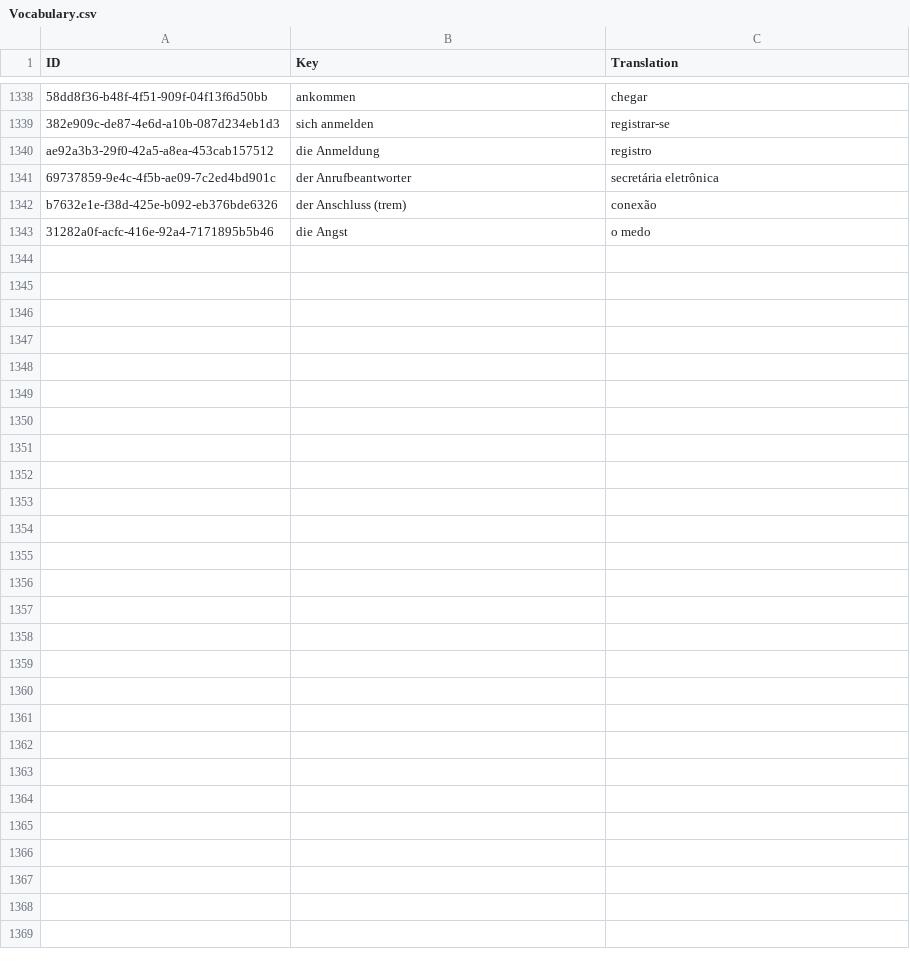
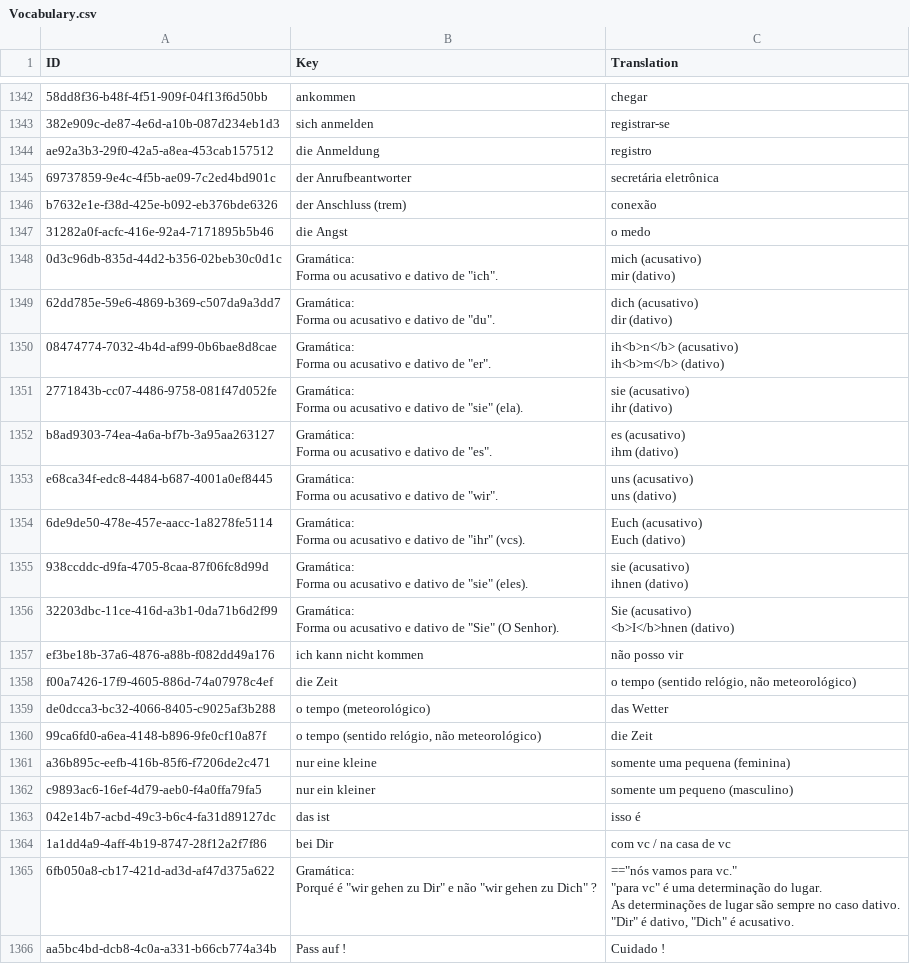
Before and after one commit to Tommmi/BrainDownload, a CSV file: Brain/Brain/Vocabulary.csv, drawn as a sheet; only a part is shown, gaps mark what is left out; ↵ is a line break in a cell; the diff covers the shown part only; the diff names each change by its address in the sheet, - before the commit and + after, or states it on an @@ line.

```diff
--- a/Brain/Brain/Vocabulary.csv
+++ b/Brain/Brain/Vocabulary.csv
+row 1348: 0d3c96db-835d-44d2-b356-02beb30c0d1c | Gramática: ↵ Forma ou acusativo e dativo de "ich". | mich (acusativo) ↵ mir (dativo)
+row 1349: 62dd785e-59e6-4869-b369-c507da9a3dd7 | Gramática: ↵ Forma ou acusativo e dativo de "du". | dich (acusativo) ↵ dir (dativo)
+row 1350: 08474774-7032-4b4d-af99-0b6bae8d8cae | Gramática: ↵ Forma ou acusativo e dativo de "er". | ih<b>n</b> (acusativo) ↵ ih<b>m</b> (dativo)
+row 1351: 2771843b-cc07-4486-9758-081f47d052fe | Gramática: ↵ Forma ou acusativo e dativo de "sie" (ela). | sie (acusativo) ↵ ihr (dativo)
+row 1352: b8ad9303-74ea-4a6a-bf7b-3a95aa263127 | Gramática: ↵ Forma ou acusativo e dativo de "es". | es (acusativo) ↵ ihm (dativo)
+row 1353: e68ca34f-edc8-4484-b687-4001a0ef8445 | Gramática: ↵ Forma ou acusativo e dativo de "wir". | uns (acusativo) ↵ uns (dativo)
+row 1354: 6de9de50-478e-457e-aacc-1a8278fe5114 | Gramática: ↵ Forma ou acusativo e dativo de "ihr" (vcs). | Euch (acusativo) ↵ Euch (dativo)
+row 1355: 938ccddc-d9fa-4705-8caa-87f06fc8d99d | Gramática: ↵ Forma ou acusativo e dativo de "sie" (eles). | sie (acusativo) ↵ ihnen (dativo)
+row 1356: 32203dbc-11ce-416d-a3b1-0da71b6d2f99 | Gramática: ↵ Forma ou acusativo e dativo de "Sie" (O Senhor). | Sie (acusativo) ↵ <b>I</b>hnen (dativo)
+row 1357: ef3be18b-37a6-4876-a88b-f082dd49a176 | ich kann nicht kommen | não posso vir
+row 1358: f00a7426-17f9-4605-886d-74a07978c4ef | die Zeit | o tempo (sentido relógio, não meteorológico)
+row 1359: de0dcca3-bc32-4066-8405-c9025af3b288 | o tempo (meteorológico) | das Wetter
+row 1360: 99ca6fd0-a6ea-4148-b896-9fe0cf10a87f | o tempo (sentido relógio, não meteorológico) | die Zeit
+row 1361: a36b895c-eefb-416b-85f6-f7206de2c471 | nur eine kleine | somente uma pequena (feminina)
+row 1362: c9893ac6-16ef-4d79-aeb0-f4a0ffa79fa5 | nur ein kleiner | somente um pequeno (masculino)
+row 1363: 042e14b7-acbd-49c3-b6c4-fa31d89127dc | das ist | isso é
+row 1364: 1a1dd4a9-4aff-4b19-8747-28f12a2f7f86 | bei Dir | com vc / na casa de vc
+row 1365: 6fb050a8-cb17-421d-ad3d-af47d375a622 | Gramática: ↵ Porqué é "wir gehen zu Dir" e não "wir gehen zu Dich" ? | =="nós vamos para vc." ↵ "para vc" é uma determinação do lugar. ↵ As determinações de lugar são sempre no caso dativo. ↵ "Dir" é dativo, "Dich" é acusativo.
+row 1366: aa5bc4bd-dcb8-4c0a-a331-b66cb774a34b | Pass auf ! | Cuidado !
```
Also changed, not shown: 29 added rows, 1 removed row and 4 edited cells elsewhere in this file.
